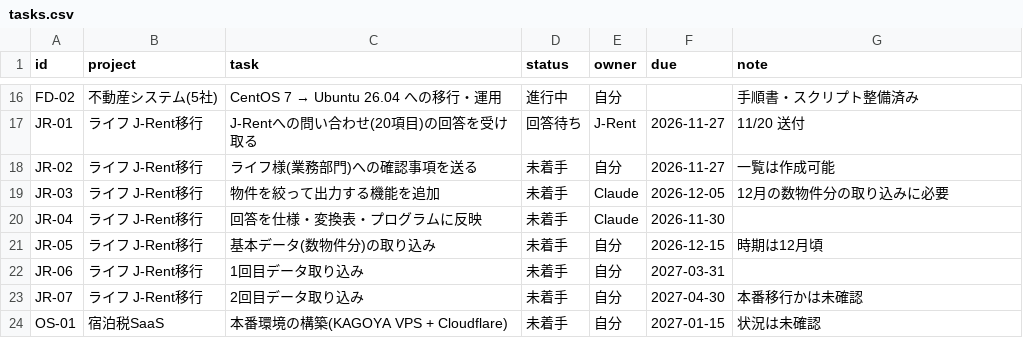
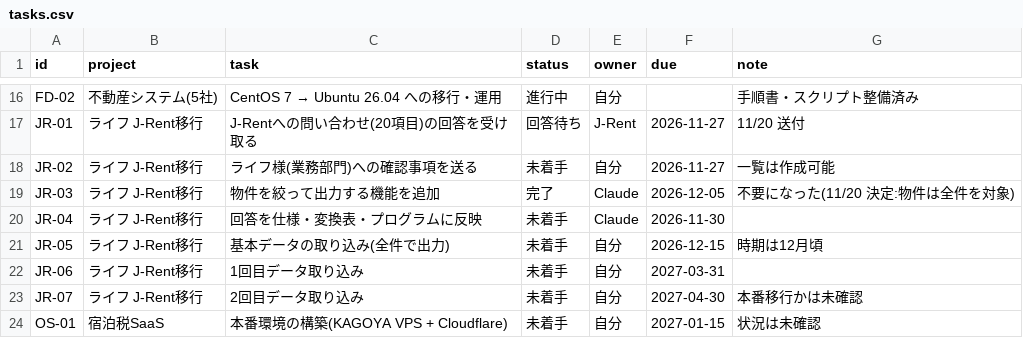
Before and after one commit to t-shiroma/mypro, a CSV file: board/tasks.csv, drawn as a sheet; only a part is shown, gaps mark what is left out.

```diff
--- a/board/tasks.csv
+++ b/board/tasks.csv
@@ -18,5 +18,5 @@ JR-01,ライフ J-Rent移行,J-Rentへの問い合わせ(20項目)の回答を
 JR-02,ライフ J-Rent移行,ライフ様(業務部門)への確認事項を送る,未着手,自分,2026-11-27,一覧は作成可能
-JR-03,ライフ J-Rent移行,物件を絞って出力する機能を追加,未着手,Claude,2026-12-05,12月の数物件分の取り込みに必要
+JR-03,ライフ J-Rent移行,物件を絞って出力する機能を追加,完了,Claude,2026-12-05,不要になった(11/20 決定:物件は全件を対象)
 JR-04,ライフ J-Rent移行,回答を仕様・変換表・プログラムに反映,未着手,Claude,2026-11-30,
-JR-05,ライフ J-Rent移行,基本データ(数物件分)の取り込み,未着手,自分,2026-12-15,時期は12月頃
+JR-05,ライフ J-Rent移行,基本データの取り込み(全件で出力),未着手,自分,2026-12-15,時期は12月頃
 JR-06,ライフ J-Rent移行,1回目データ取り込み,未着手,自分,2027-03-31,
```
Also changed, not shown: 3 other files.
